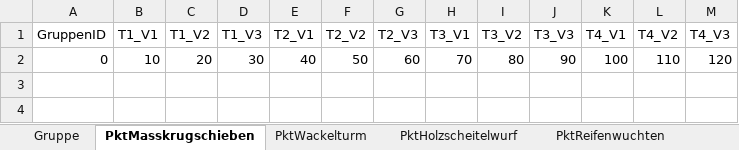
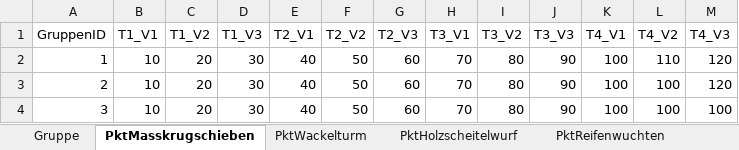
Before and after one commit to JJJ3434/bavariangames, an Excel workbook: BavarianGames.xlsx, sheet PktMasskrugschieben, drawn as a sheet; values as stored, in another font and other column widths than the file's, no borders; the diff names each change by its address in the sheet, - before the commit and + after, or states it on an @@ line.

```diff
--- a/BavarianGames.xlsx (sheet PktMasskrugschieben)
+++ b/BavarianGames.xlsx (sheet PktMasskrugschieben)
-A2 (GruppenID): 0
+A2 (GruppenID): 1
+row 3: 2 | 10 | 20 | 30 | 40 | 50 | 60 | 70 | 80 | 90 | 100 | 100 | 120
+row 4: 3 | 10 | 20 | 30 | 40 | 50 | 60 | 70 | 80 | 90 | 100 | 100 | 100
```
Also changed, not shown: sheet PktHolzscheitelwurf, sheet Gruppe, sheet PktWackelturm, sheet PktBulldogziehen, sheet PktReifenwuchten.
